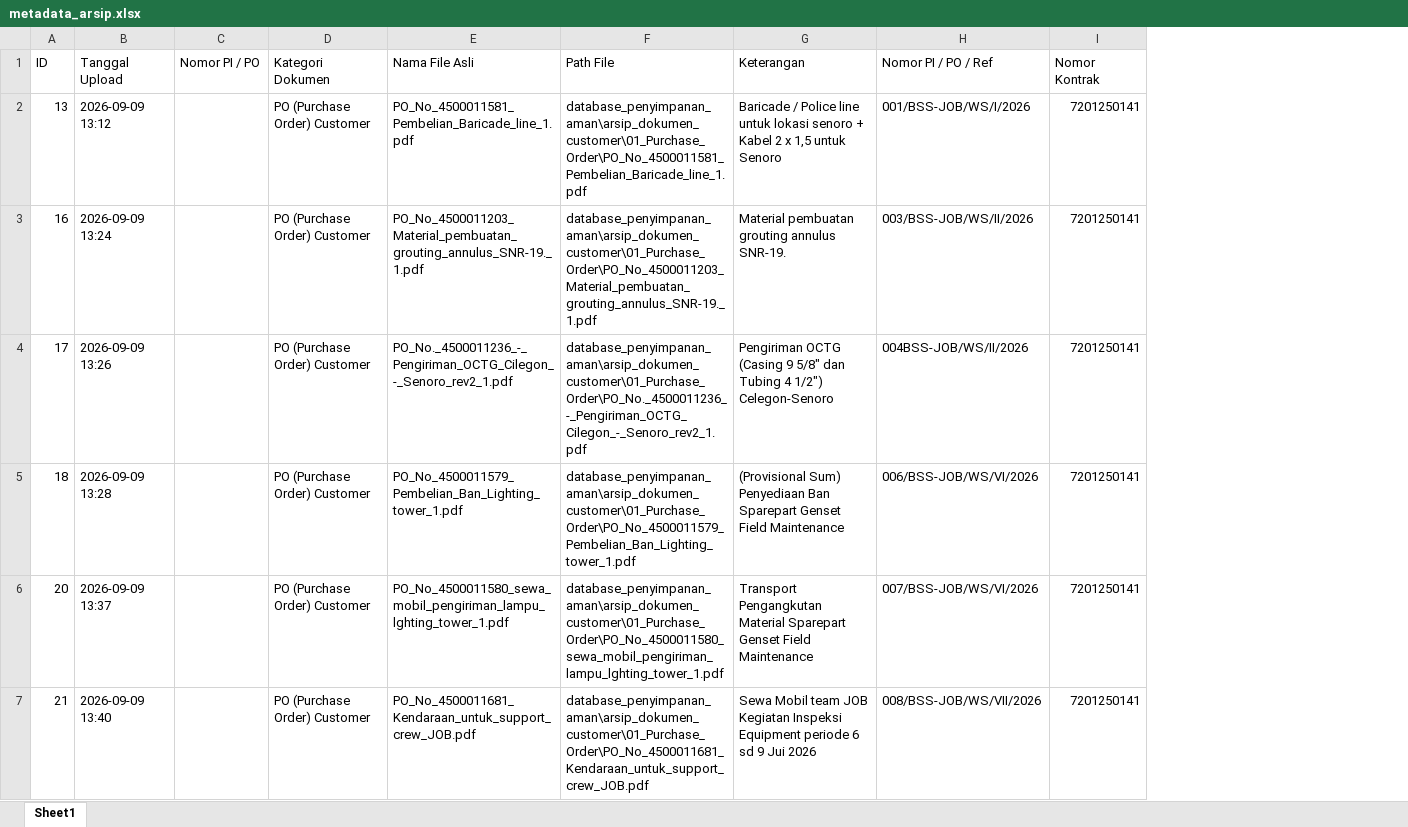
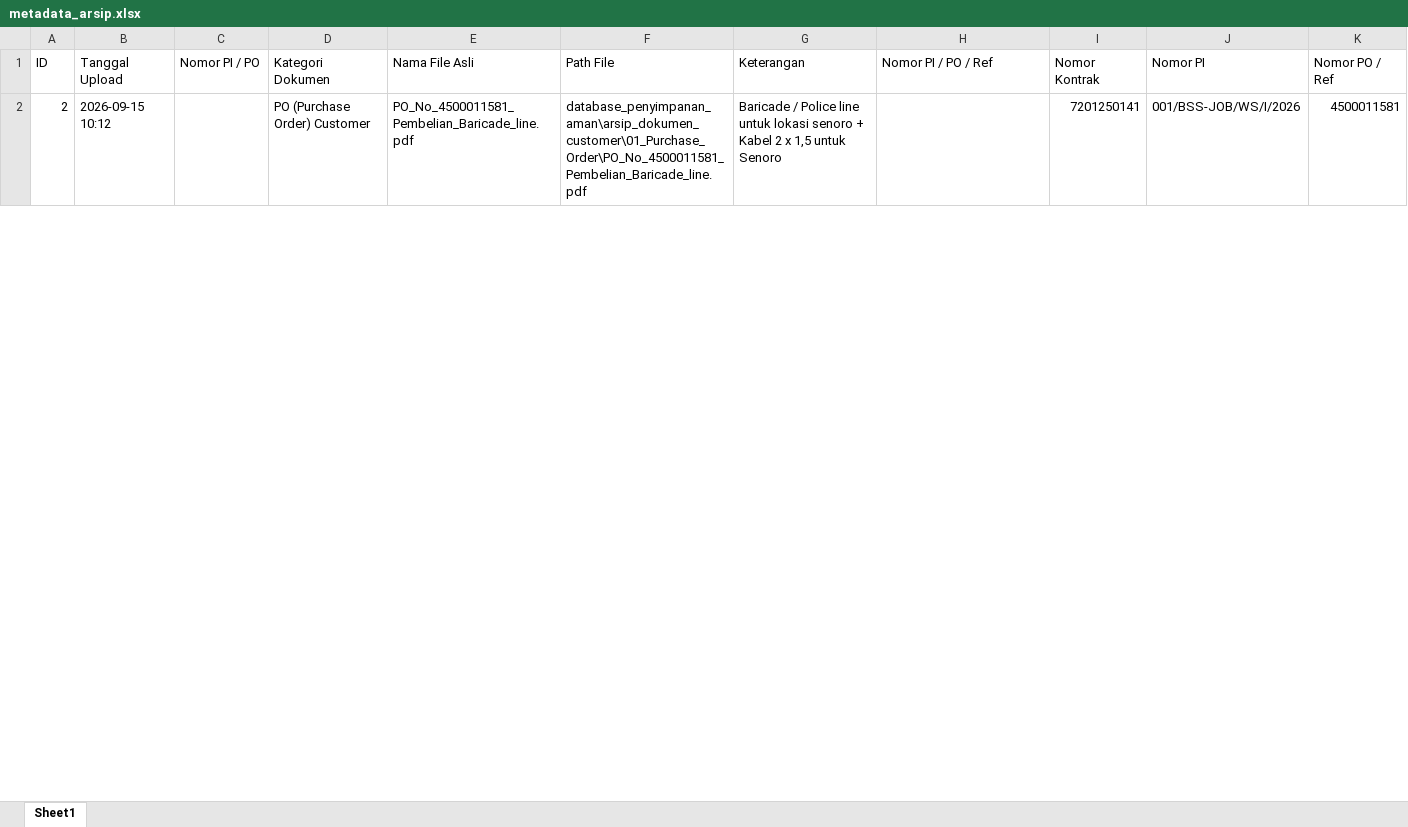
Before and after one commit to onesimussuriadi-coding/Dashboard-Proforma-Invoice-General-Services, an Excel workbook: database_penyimpanan_aman/arsip_dokumen_customer/metadata_arsip.xlsx, sheet Sheet1, drawn as a sheet; only a part is shown; values as stored, in another font and other column widths than the file's, no borders; removed rows and columns are numbered as before the commit, all else as after; the diff covers the shown part only; the diff names each change by its address in the sheet, - before the commit and + after, or states it on an @@ line.

```diff
--- a/database_penyimpanan_aman/arsip_dokumen_customer/metadata_arsip.xlsx (sheet Sheet1)
+++ b/database_penyimpanan_aman/arsip_dokumen_customer/metadata_arsip.xlsx (sheet Sheet1)
+column J (Nomor PI), row 2: 001/BSS-JOB/WS/I/2026
+column K (Nomor PO / Ref), row 2: 4500011581
-A2 (ID): 13
+A2 (ID): 2
-B2 (Tanggal Upload): 2026-09-09 13:12
+B2 (Tanggal Upload): 2026-09-15 10:12
-E2 (Nama File Asli): PO_No_4500011581_Pembelian_Baricade_line_1.pdf
+E2 (Nama File Asli): PO_No_4500011581_Pembelian_Baricade_line.pdf
-F2 (Path File): database_penyimpanan_aman\arsip_dokumen_customer\01_Purchase_Order\PO_No_4500011581_Pembelian_Baricade_line_1.pdf
+F2 (Path File): database_penyimpanan_aman\arsip_dokumen_customer\01_Purchase_Order\PO_No_4500011581_Pembelian_Baricade_line.pdf
-H2 (Nomor PI / PO / Ref): 001/BSS-JOB/WS/I/2026
+H2 (Nomor PI / PO / Ref): (empty)
-row 3: 16 | 2026-09-09 13:24 |  | PO (Purchase Order) Customer | PO_No_4500011203_Material_pembuatan_grouting_annulus_SNR-19._1.pdf | database_penyimpanan_aman\arsip_dokumen_customer\01_Purchase_Order\PO_No_4500011203_Material_pembuatan_grouting_annulus_SNR-19._1.pdf | Material pembuatan grouting annulus SNR-19. | 003/BSS-JOB/WS/II/2026 | 7201250141
-row 4: 17 | 2026-09-09 13:26 |  | PO (Purchase Order) Customer | PO_No._4500011236_-_Pengiriman_OCTG_Cilegon_-_Senoro_rev2_1.pdf | database_penyimpanan_aman\arsip_dokumen_customer\01_Purchase_Order\PO_No._4500011236_-_Pengiriman_OCTG_Cilegon_-_Senoro_rev2_1.pdf | Pengiriman OCTG (Casing 9 5/8" dan Tubing 4 1/2") Celegon-Senoro | 004BSS-JOB/WS/II/2026 | 7201250141
-row 5: 18 | 2026-09-09 13:28 |  | PO (Purchase Order) Customer | PO_No_4500011579_Pembelian_Ban_Lighting_tower_1.pdf | database_penyimpanan_aman\arsip_dokumen_customer\01_Purchase_Order\PO_No_4500011579_Pembelian_Ban_Lighting_tower_1.pdf | (Provisional Sum) Penyediaan Ban Sparepart Genset Field Maintenance | 006/BSS-JOB/WS/VI/2026 | 7201250141
-row 6: 20 | 2026-09-09 13:37 |  | PO (Purchase Order) Customer | PO_No_4500011580_sewa_mobil_pengiriman_lampu_lghting_tower_1.pdf | database_penyimpanan_aman\arsip_dokumen_customer\01_Purchase_Order\PO_No_4500011580_sewa_mobil_pengiriman_lampu_lghting_tower_1.pdf | Transport Pengangkutan Material Sparepart Genset Field Maintenance | 007/BSS-JOB/WS/VI/2026 | 7201250141
-row 7: 21 | 2026-09-09 13:40 |  | PO (Purchase Order) Customer | PO_No_4500011681_Kendaraan_untuk_support_crew_JOB.pdf | database_penyimpanan_aman\arsip_dokumen_customer\01_Purchase_Order\PO_No_4500011681_Kendaraan_untuk_support_crew_JOB.pdf | Sewa Mobil team JOB Kegiatan Inspeksi Equipment periode 6 sd 9 Jui 2026 | 008/BSS-JOB/WS/VII/2026 | 7201250141
```
Also changed, not shown: 1 added row and 4 removed rows elsewhere in this sheet, database_penyimpanan_aman/database_billing_tax.xlsx, database_penyimpanan_aman/database_proforma_invoice.xlsx, 18 other files.
